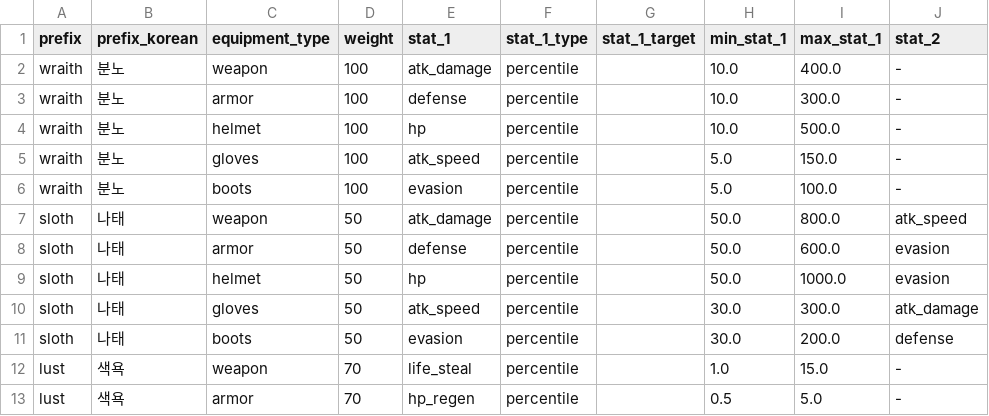
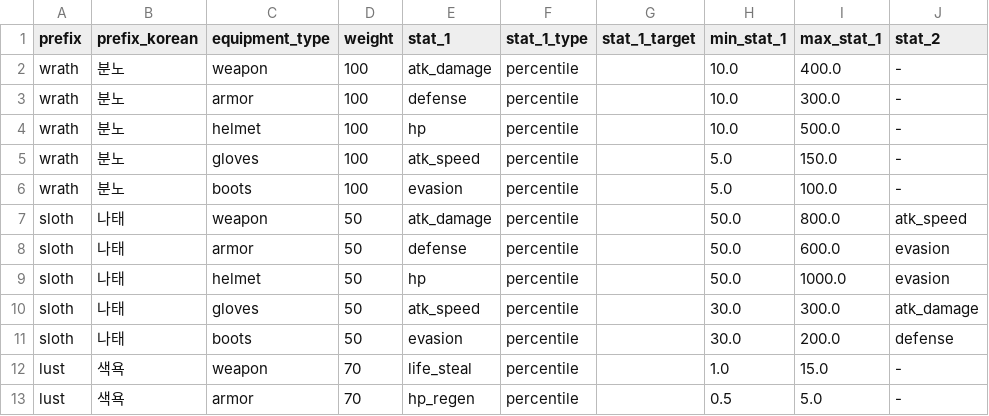
Before and after one commit to dldudcks91/TheSevenRPG, a CSV file: fastapi/meta_data/equipment_prefix.csv, drawn as a sheet; only a part is shown; the diff names each change by its address in the sheet, - before the commit and + after, or states it on an @@ line.

```diff
--- a/fastapi/meta_data/equipment_prefix.csv
+++ b/fastapi/meta_data/equipment_prefix.csv
-A2:A6 (prefix): wraith
+A2:A6 (prefix): wrath
```
Also changed, not shown: fastapi/docs/game_design/아이템.csv, fastapi/docs/game_design/장비.csv, 22 other files.
